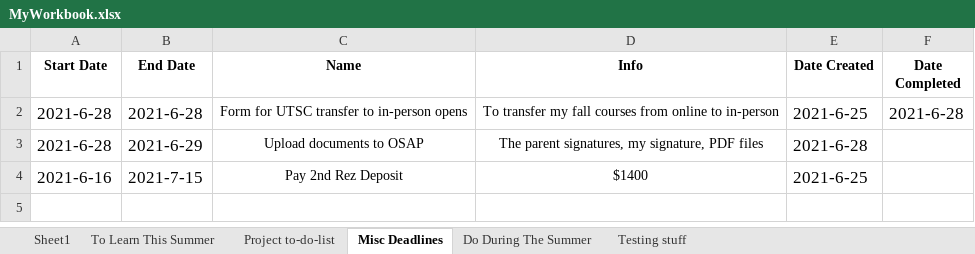
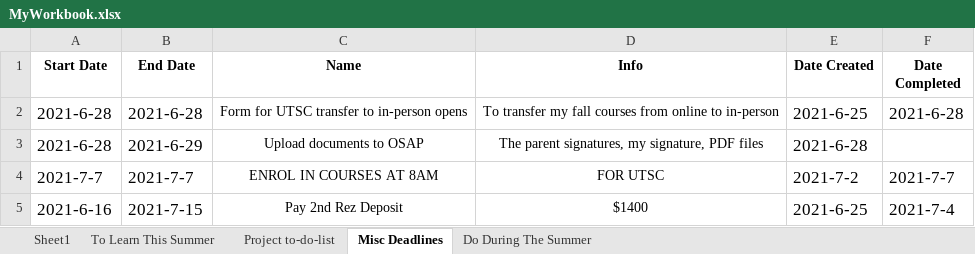
Before and after one commit to Penguinfami/Excel-Schedule-Planner, an Excel workbook: MyWorkbook.xlsx, sheet Misc Deadlines, drawn as a sheet; values as stored, in another font and other column widths than the file's, no borders; addresses are those after the commit; the diff names each change by its address in the sheet, - before the commit and + after, or states it on an @@ line.

```diff
--- a/MyWorkbook.xlsx (sheet Misc Deadlines)
+++ b/MyWorkbook.xlsx (sheet Misc Deadlines)
-sheet tab: Testing stuff
+row 4: 2021-7-7 | 2021-7-7 | ENROL IN COURSES AT 8AM | FOR UTSC | 2021-7-2 | 2021-7-7
-F5 (Date Completed): (empty)
+F5 (Date Completed): 2021-7-4
```
Also changed, not shown: sheet To Learn This Summer, sheet Project to-do-list, sheet Do During The Summer, sheet Sheet1, 3 other files.
